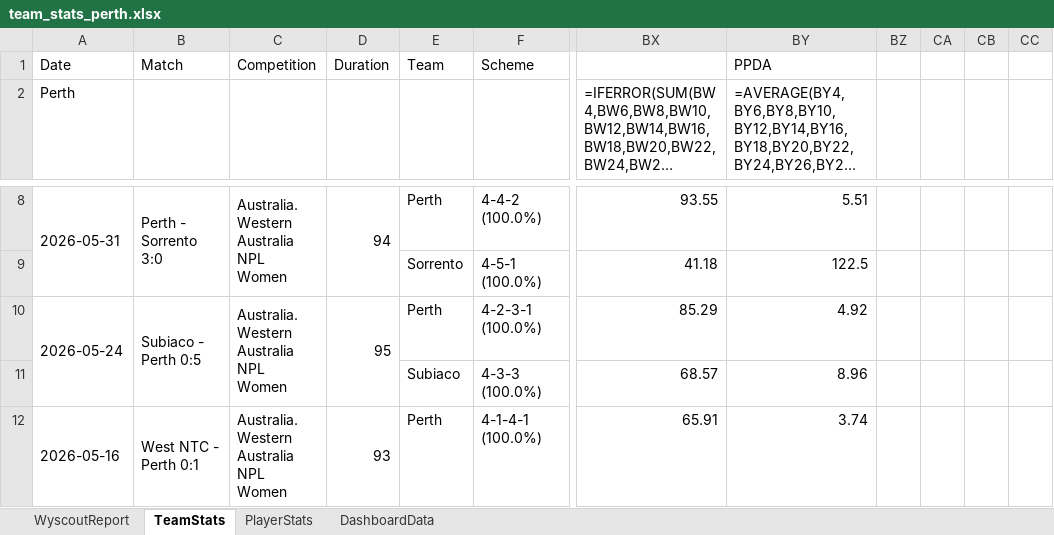
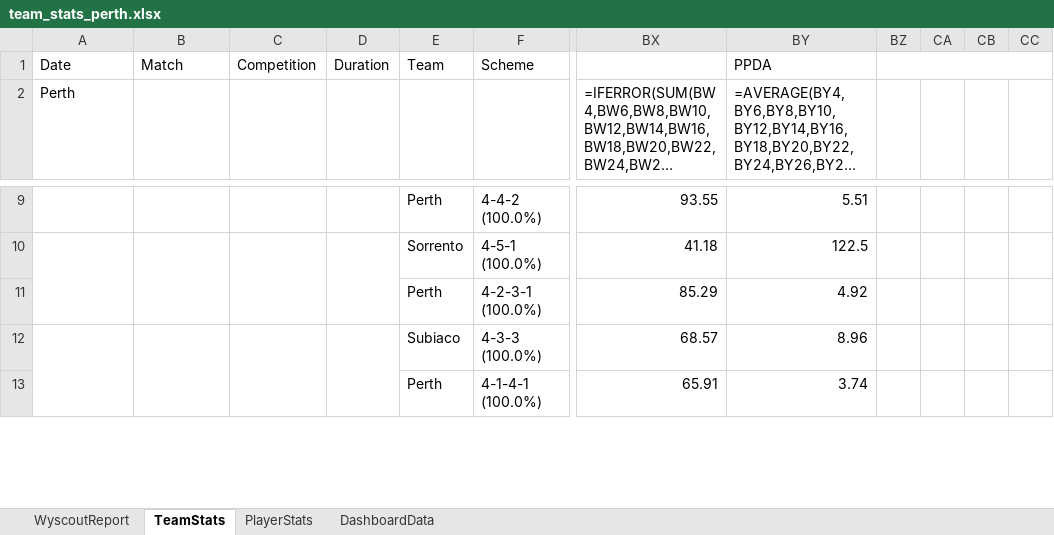
Before and after one commit to thalitaziero-arch/Perth_Dashboard, an Excel workbook: team_stats_perth.xlsx, sheet TeamStats, drawn as a sheet; only a part is shown, gaps mark what is left out; long unchanged cells end in …; values as stored, in another font and other column widths than the file's, no borders; formulas without a stored value are shown as written; removed rows and columns are numbered as before the commit, all else as after; the diff covers the shown part only; the diff names each change by its address in the sheet, - before the commit and + after, or states it on an @@ line.

```diff
--- a/team_stats_perth.xlsx (sheet TeamStats)
+++ b/team_stats_perth.xlsx (sheet TeamStats)
+BZ1:CC1 merged
-A9 (Perth): 2026-05-31
+A9 (Perth): (empty)
-A8:A9 merged
-B9: Perth - Sorrento 3:0
+B9: (empty)
-B8:B9 merged
-C9: Australia. Western Australia NPL Women
+C9: (empty)
-C8:C9 merged
-D9: 94
+D9: (empty)
-D8:D9 merged
+A10:A11 merged
+B10:B11 merged
+C10:C11 merged
+D10:D11 merged
-A11 (Perth): 2026-05-24
+A11 (Perth): (empty)
-A10:A11 merged
-B11: Subiaco - Perth 0:5
+B11: (empty)
-B10:B11 merged
-C11: Australia. Western Australia NPL Women
+C11: (empty)
-C10:C11 merged
-D11: 95
+D11: (empty)
-D10:D11 merged
+A12:A13 merged
+B12:B13 merged
+C12:C13 merged
+D12:D13 merged
-A13 (Perth): 2026-05-16
+A13 (Perth): (empty)
-A12:A13 merged
-B13: West NTC - Perth 0:1
+B13: (empty)
-B12:B13 merged
-C13: Australia. Western Australia NPL Women
+C13: (empty)
-C12:C13 merged
-D13: 93
+D13: (empty)
-D12:D13 merged
```
Also changed, not shown: 1 added row, 36 edited cells and merged cells elsewhere in this sheet, sheet DashboardData, 3 other files.
